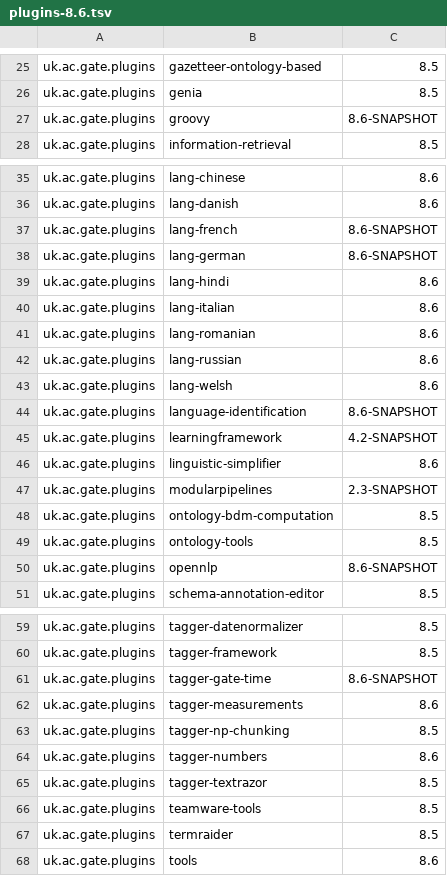
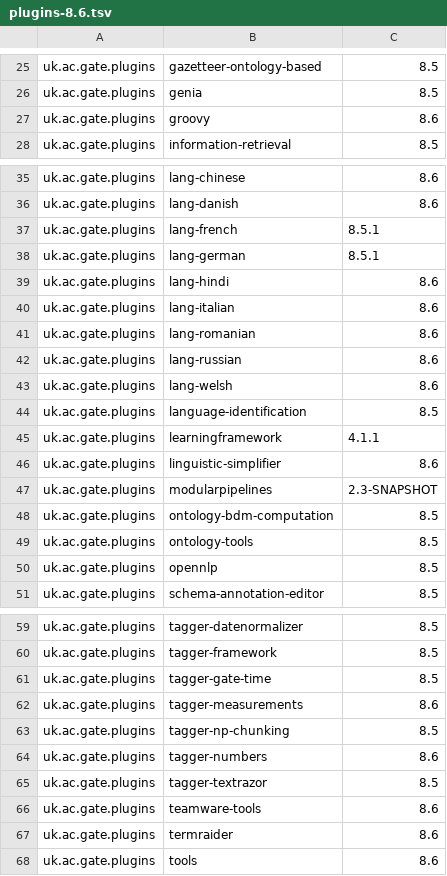
Before and after one commit to GateNLP/gate-metadata, a TSV file: default-plugins/plugins-8.6.tsv, drawn as a sheet; only a part is shown, gaps mark what is left out.

Commit message:
fully updated

```diff
--- a/default-plugins/plugins-8.6.tsv
+++ b/default-plugins/plugins-8.6.tsv
@@ -26,3 +26,3 @@ uk.ac.gate.plugins	gazetteer-ontology-based	8.5
 uk.ac.gate.plugins	genia	8.5
-uk.ac.gate.plugins	groovy	8.6-SNAPSHOT
+uk.ac.gate.plugins	groovy	8.6
 uk.ac.gate.plugins	information-retrieval	8.5
@@ -36,4 +36,4 @@ uk.ac.gate.plugins	lang-chinese	8.6
 uk.ac.gate.plugins	lang-danish	8.6
-uk.ac.gate.plugins	lang-french	8.6-SNAPSHOT
-uk.ac.gate.plugins	lang-german	8.6-SNAPSHOT
+uk.ac.gate.plugins	lang-french	8.5.1
+uk.ac.gate.plugins	lang-german	8.5.1
 uk.ac.gate.plugins	lang-hindi	8.6
@@ -43,4 +43,4 @@ uk.ac.gate.plugins	lang-russian	8.6
 uk.ac.gate.plugins	lang-welsh	8.6
-uk.ac.gate.plugins	language-identification	8.6-SNAPSHOT
-uk.ac.gate.plugins	learningframework	4.2-SNAPSHOT
+uk.ac.gate.plugins	language-identification	8.5
+uk.ac.gate.plugins	learningframework	4.1.1
 uk.ac.gate.plugins	linguistic-simplifier	8.6
@@ -49,3 +49,3 @@ uk.ac.gate.plugins	ontology-bdm-computation	8.5
 uk.ac.gate.plugins	ontology-tools	8.5
-uk.ac.gate.plugins	opennlp	8.6-SNAPSHOT
+uk.ac.gate.plugins	opennlp	8.5
 uk.ac.gate.plugins	schema-annotation-editor	8.5
@@ -60,3 +60,3 @@ uk.ac.gate.plugins	tagger-datenormalizer	8.5
 uk.ac.gate.plugins	tagger-framework	8.5
-uk.ac.gate.plugins	tagger-gate-time	8.6-SNAPSHOT
+uk.ac.gate.plugins	tagger-gate-time	8.5
 uk.ac.gate.plugins	tagger-measurements	8.6
@@ -65,4 +65,4 @@ uk.ac.gate.plugins	tagger-numbers	8.6
 uk.ac.gate.plugins	tagger-textrazor	8.5
-uk.ac.gate.plugins	teamware-tools	8.5
-uk.ac.gate.plugins	termraider	8.5
+uk.ac.gate.plugins	teamware-tools	8.6
+uk.ac.gate.plugins	termraider	8.6
 uk.ac.gate.plugins	tools	8.6
```
